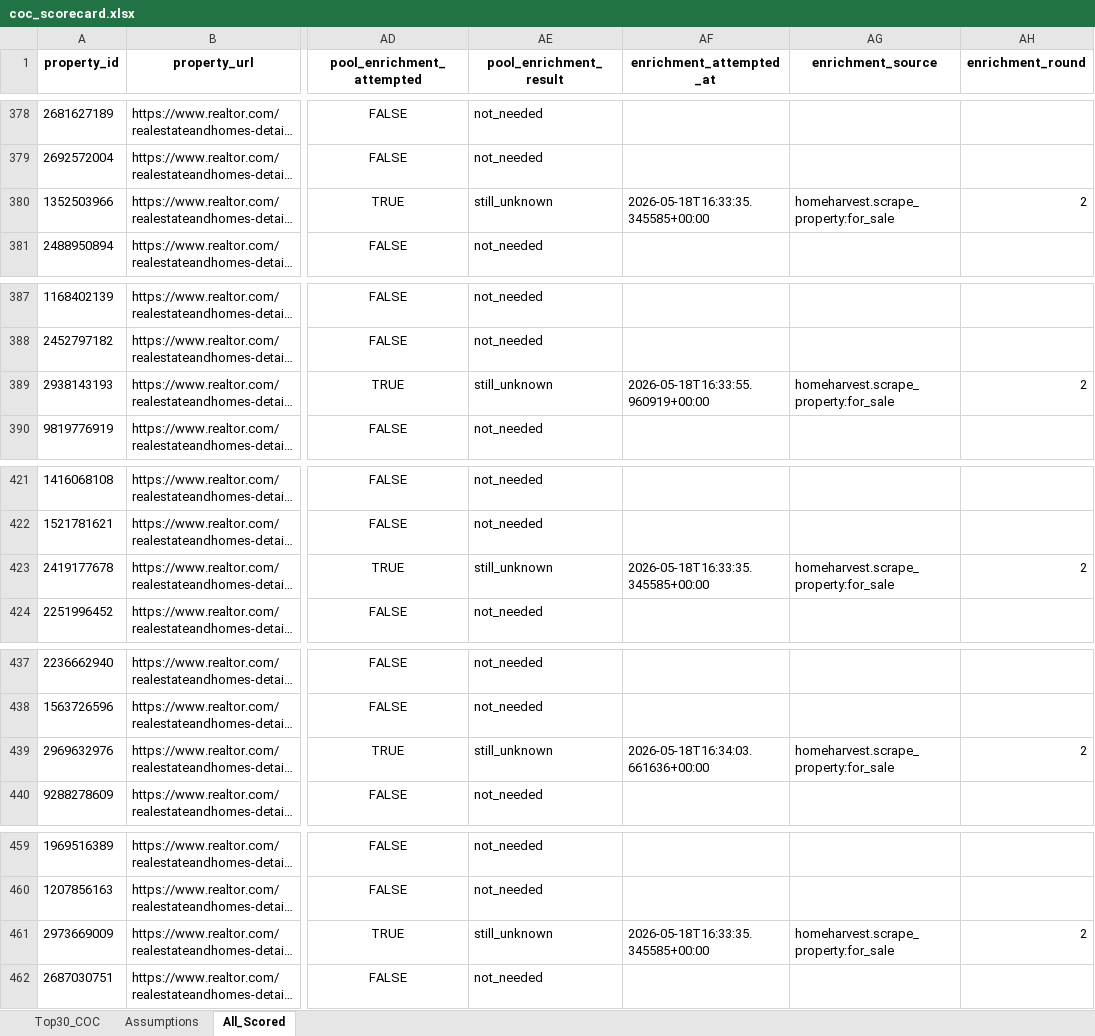
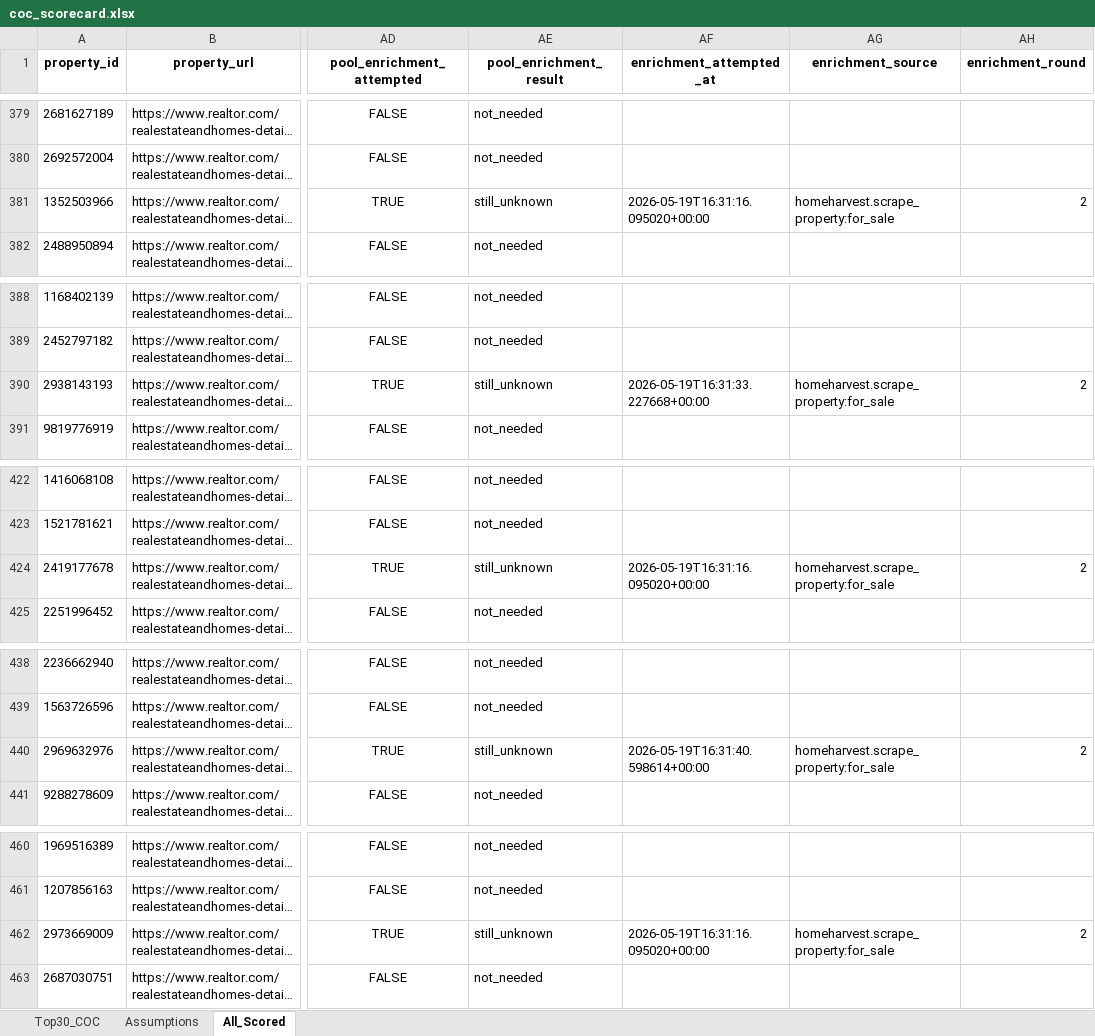
Before and after one commit to erichoonpark/HomeHarvest, an Excel workbook: examples/zips/coc_scorecard.xlsx, sheet All_Scored, drawn as a sheet; only a part is shown, gaps mark what is left out; long unchanged cells end in …; values as stored, in another font and other column widths than the file's, no borders; addresses are those after the commit; the diff covers the shown part only; the diff names each change by its address in the sheet, - before the commit and + after, or states it on an @@ line.

```diff
--- a/examples/zips/coc_scorecard.xlsx (sheet All_Scored)
+++ b/examples/zips/coc_scorecard.xlsx (sheet All_Scored)
-AF381 (enrichment_attempted_at): 2026-05-18T16:33:35.345585+00:00
+AF381 (enrichment_attempted_at): 2026-05-19T16:31:16.095020+00:00
-AF390 (enrichment_attempted_at): 2026-05-18T16:33:55.960919+00:00
+AF390 (enrichment_attempted_at): 2026-05-19T16:31:33.227668+00:00
-AF424 (enrichment_attempted_at): 2026-05-18T16:33:35.345585+00:00
+AF424 (enrichment_attempted_at): 2026-05-19T16:31:16.095020+00:00
-AF440 (enrichment_attempted_at): 2026-05-18T16:34:03.661636+00:00
+AF440 (enrichment_attempted_at): 2026-05-19T16:31:40.598614+00:00
-AF462 (enrichment_attempted_at): 2026-05-18T16:33:35.345585+00:00
+AF462 (enrichment_attempted_at): 2026-05-19T16:31:16.095020+00:00
```
Also changed, not shown: 3 added rows and 15 edited cells elsewhere in this sheet, 5 other files.
